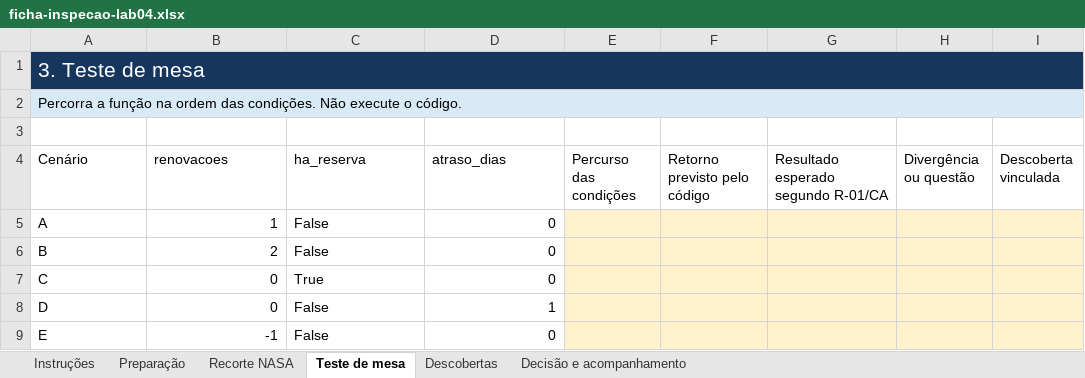
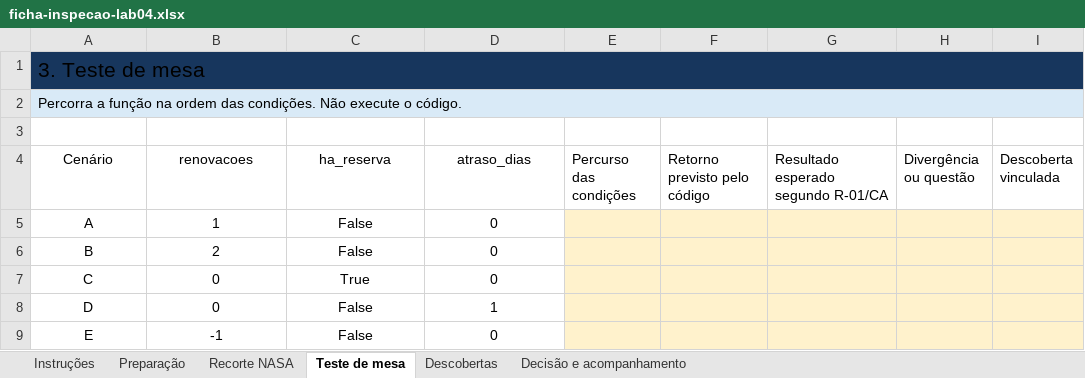
Before and after one commit to maxwellamaral/aula-eng-testes, an Excel workbook: docs/04-verificacao-estatica/ficha-inspecao-lab04.xlsx, sheet Teste de mesa, drawn as a sheet; values as stored, in another font and other column widths than the file's, no borders; table styles not drawn; the diff names each change by its address in the sheet, - before the commit and + after, or states it on an @@ line.

```diff
--- a/docs/04-verificacao-estatica/ficha-inspecao-lab04.xlsx (sheet Teste de mesa)
+++ b/docs/04-verificacao-estatica/ficha-inspecao-lab04.xlsx (sheet Teste de mesa)
-A1 text colour: #FFFFFF
+A1 text colour: black
-A4:D4 alignment: left
+A4:D4 alignment: center
-A5:A9 alignment: left
+A5:A9 alignment: center
-B5:B9 alignment: right
+B5:B9 alignment: center
-C5:C9 alignment: left
+C5:C9 alignment: center
-D5:D9 alignment: right
+D5:D9 alignment: center
```
Also changed, not shown: sheet Recorte NASA, sheet Descobertas, sheet Instruções, sheet Preparação, sheet Decisão e acompanhamento.
